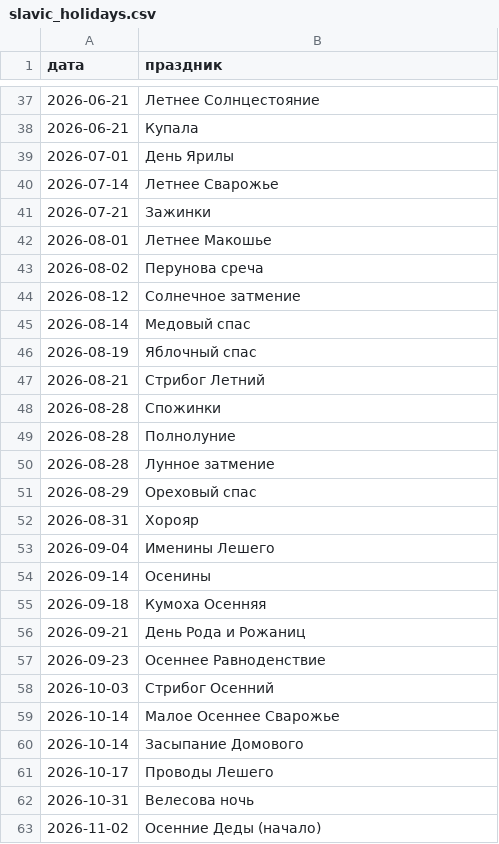
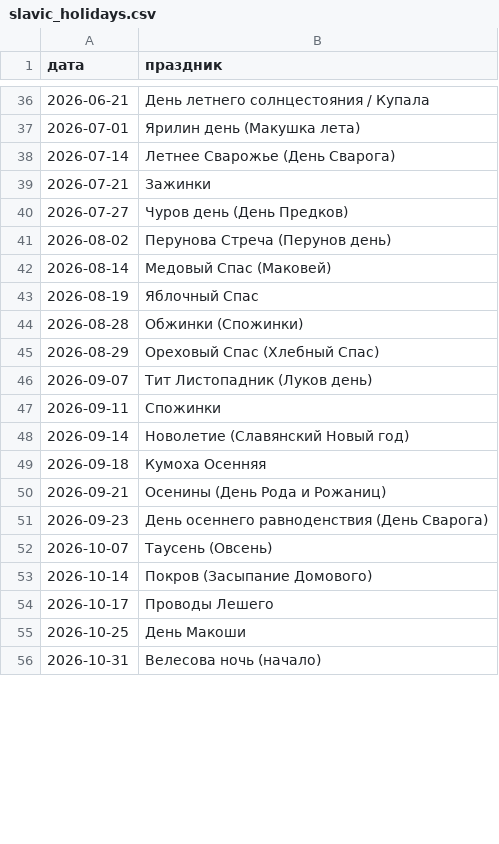
Before and after one commit to vomikan/lunar_calendar, a CSV file: assets/slavic_holidays.csv, drawn as a sheet; only a part is shown, gaps mark what is left out; the diff covers the shown part only.

Commit message:
Update slavic_holidays.csv

```diff
--- a/assets/slavic_holidays.csv
+++ b/assets/slavic_holidays.csv
@@ -37,27 +36,21 @@
-2026-06-21	Летнее Солнцестояние
-2026-06-21	Купала
-2026-07-01	День Ярилы
-2026-07-14	Летнее Сварожье
+2026-06-21	День летнего солнцестояния / Купала
+2026-07-01	Ярилин день (Макушка лета)
+2026-07-14	Летнее Сварожье (День Сварога)
 2026-07-21	Зажинки
-2026-08-01	Летнее Макошье
-2026-08-02	Перунова среча
-2026-08-12	Солнечное затмение
-2026-08-14	Медовый спас
-2026-08-19	Яблочный спас
-2026-08-21	Стрибог Летний
-2026-08-28	Спожинки
-2026-08-28	Полнолуние
-2026-08-28	Лунное затмение
-2026-08-29	Ореховый спас
-2026-08-31	Хорояр
-2026-09-04	Именины Лешего
-2026-09-14	Осенины
+2026-07-27	Чуров день (День Предков)
+2026-08-02	Перунова Стреча (Перунов день)
+2026-08-14	Медовый Спас (Маковей)
+2026-08-19	Яблочный Спас
+2026-08-28	Обжинки (Спожинки)
+2026-08-29	Ореховый Спас (Хлебный Спас)
+2026-09-07	Тит Листопадник (Луков день)
+2026-09-11	Спожинки
+2026-09-14	Новолетие (Славянский Новый год)
 2026-09-18	Кумоха Осенняя
-2026-09-21	День Рода и Рожаниц
-2026-09-23	Осеннее Равноденствие
-2026-10-03	Стрибог Осенний
-2026-10-14	Малое Осеннее Сварожье
-2026-10-14	Засыпание Домового
+2026-09-21	Осенины (День Рода и Рожаниц)
+2026-09-23	День осеннего равноденствия (День Сварога)
+2026-10-07	Таусень (Овсень)
+2026-10-14	Покров (Засыпание Домового)
 2026-10-17	Проводы Лешего
-2026-10-31	Велесова ночь
-2026-11-02	Осенние Деды (начало)
+2026-10-25	День Макоши
+2026-10-31	Велесова ночь (начало)
```
Also changed, not shown: 27 added rows, 24 removed rows and 19 edited cells elsewhere in this file.
